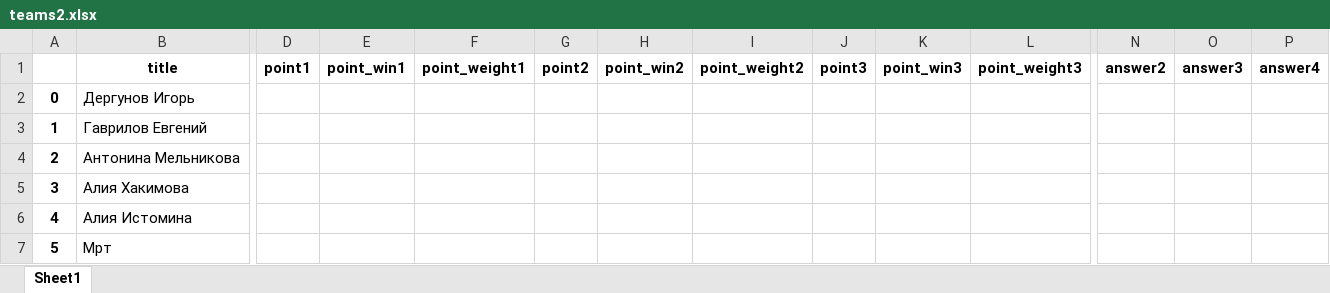
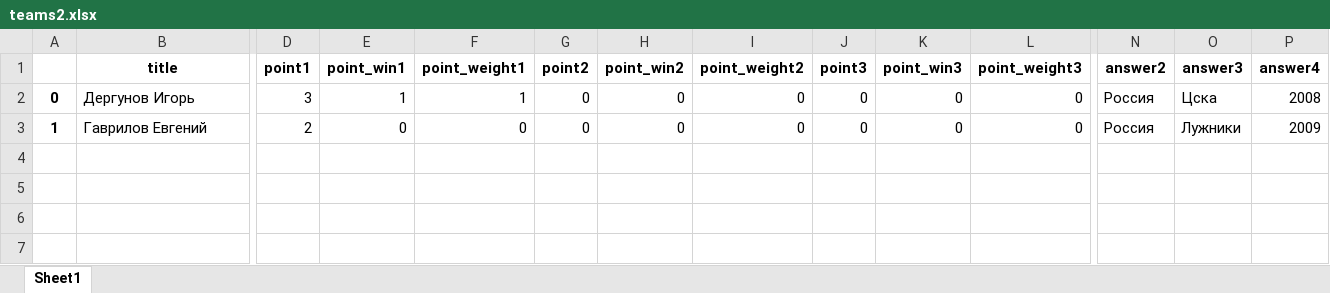
Before and after one commit to idergunoff/EnergoQuiz_bot, an Excel workbook: teams2.xlsx, sheet Sheet1, drawn as a sheet; only a part is shown, gaps mark what is left out; values as stored, in another font and other column widths than the file's, no borders; rows hold the shown columns only; the diff covers the shown part only; the diff names each change by its address in the sheet, - before the commit and + after, or states it on an @@ line.

```diff
--- a/teams2.xlsx (sheet Sheet1)
+++ b/teams2.xlsx (sheet Sheet1)
-D2 (point1): (empty)
+D2 (point1): 3
-E2 (point_win1): (empty)
+E2 (point_win1): 1
-F2 (point_weight1): (empty)
+F2 (point_weight1): 1
-G2:G3 (point2): (empty)
+G2:G3 (point2): 0
-H2:H3 (point_win2): (empty)
+H2:H3 (point_win2): 0
-I2:I3 (point_weight2): (empty)
+I2:I3 (point_weight2): 0
-J2:J3 (point3): (empty)
+J2:J3 (point3): 0
-K2:K3 (point_win3): (empty)
+K2:K3 (point_win3): 0
-L2:L3 (point_weight3): (empty)
+L2:L3 (point_weight3): 0
-N2:N3 (answer2): (empty)
+N2:N3 (answer2): Россия
-O2 (answer3): (empty)
+O2 (answer3): Цска
-P2 (answer4): (empty)
+P2 (answer4): 2008
-D3 (point1): (empty)
+D3 (point1): 2
-E3 (point_win1): (empty)
+E3 (point_win1): 0
-F3 (point_weight1): (empty)
+F3 (point_weight1): 0
-O3 (answer3): (empty)
+O3 (answer3): Лужники
-P3 (answer4): (empty)
+P3 (answer4): 2009
-row 4: 2 | Антонина Мельникова
-row 5: 3 | Алия Хакимова
-row 6: 4 | Алия Истомина
-row 7: 5 | Мрт
```
Also changed, not shown: 4 edited cells elsewhere in this sheet, teams.xlsx, 2 other files.
